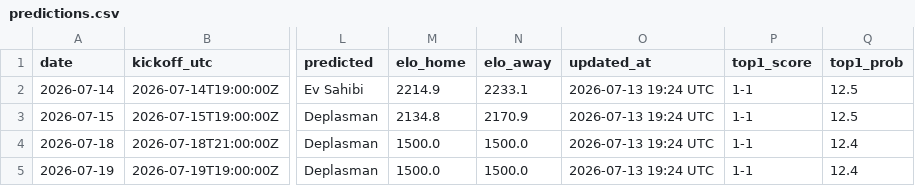
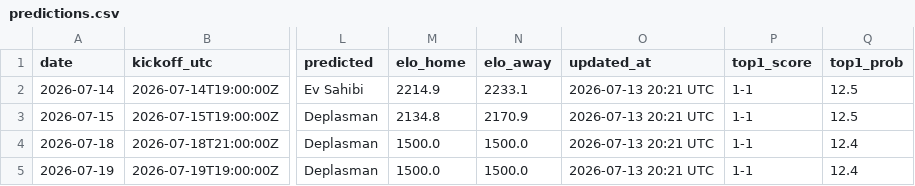
Before and after one commit to umutyyapici/DK-Tahminator, a CSV file: data/predictions.csv, drawn as a sheet; only a part is shown, gaps mark what is left out; the diff names each change by its address in the sheet, - before the commit and + after, or states it on an @@ line.

```diff
--- a/data/predictions.csv
+++ b/data/predictions.csv
-O2:O5 (updated_at): 2026-07-13 19:24 UTC
+O2:O5 (updated_at): 2026-07-13 20:21 UTC
```
Also changed, not shown: 3 other files.
